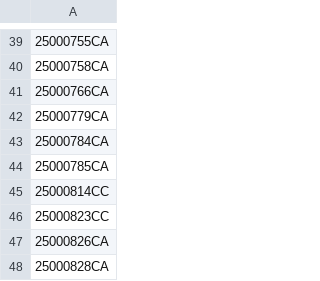
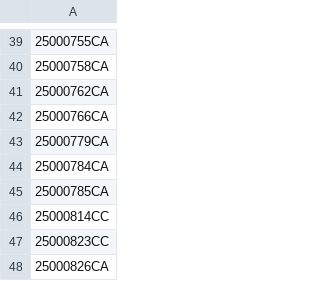
Before and after one commit to figlesias7/realforeclose-charlotte, a CSV file: data/all_seen.csv, drawn as a sheet; only a part is shown, gaps mark what is left out; the shorter side is filled out with more unchanged rows; the diff names each change by its address in the sheet, - before the commit and + after, or states it on an @@ line.

```diff
--- a/data/all_seen.csv
+++ b/data/all_seen.csv
+row 41: 25000762CA
```
Also changed, not shown: data/event_log.csv, 3 other files.
